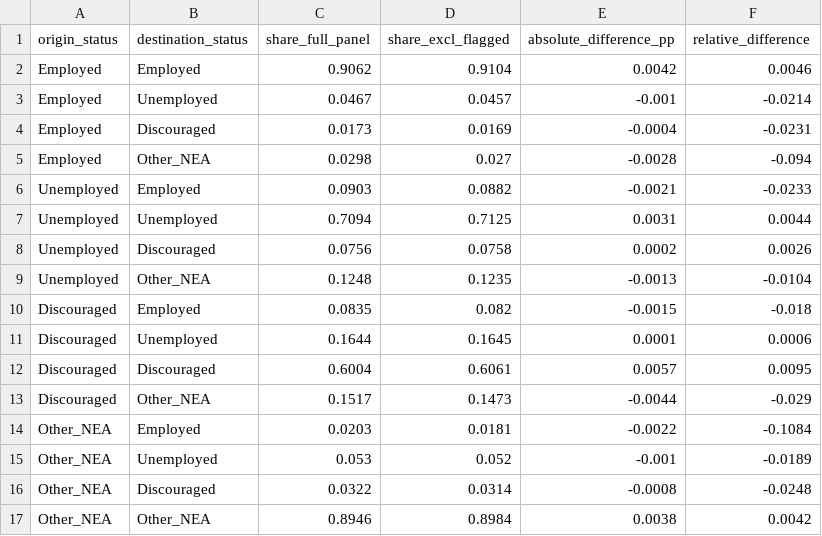
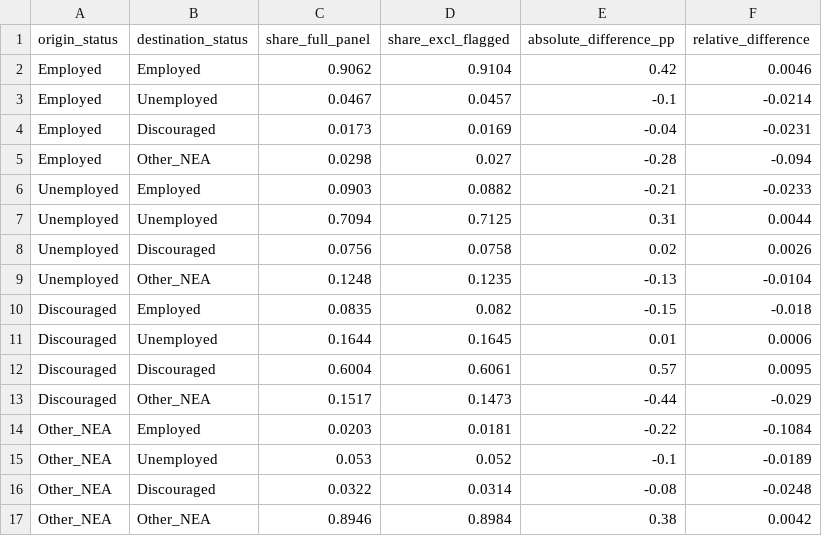
Before and after one commit to Aakashanil67/spatial-labour-trap, a CSV file: data/review_v2/qlfs_transition_sensitivity.csv, drawn as a sheet.

```diff
--- a/data/review_v2/qlfs_transition_sensitivity.csv
+++ b/data/review_v2/qlfs_transition_sensitivity.csv
@@ -1,17 +1,17 @@
 origin_status,destination_status,share_full_panel,share_excl_flagged,absolute_difference_pp,relative_difference
-Employed,Employed,0.9062,0.9104,0.0042,0.0046
-Employed,Unemployed,0.0467,0.0457,-0.001,-0.0214
-Employed,Discouraged,0.0173,0.0169,-0.0004,-0.0231
-Employed,Other_NEA,0.0298,0.027,-0.0028,-0.094
-Unemployed,Employed,0.0903,0.0882,-0.0021,-0.0233
-Unemployed,Unemployed,0.7094,0.7125,0.0031,0.0044
-Unemployed,Discouraged,0.0756,0.0758,0.0002,0.0026
-Unemployed,Other_NEA,0.1248,0.1235,-0.0013,-0.0104
-Discouraged,Employed,0.0835,0.082,-0.0015,-0.018
-Discouraged,Unemployed,0.1644,0.1645,0.0001,0.0006
-Discouraged,Discouraged,0.6004,0.6061,0.0057,0.0095
-Discouraged,Other_NEA,0.1517,0.1473,-0.0044,-0.029
-Other_NEA,Employed,0.0203,0.0181,-0.0022,-0.1084
-Other_NEA,Unemployed,0.053,0.052,-0.001,-0.0189
-Other_NEA,Discouraged,0.0322,0.0314,-0.0008,-0.0248
-Other_NEA,Other_NEA,0.8946,0.8984,0.0038,0.0042
+Employed,Employed,0.9062,0.9104,0.42,0.0046
+Employed,Unemployed,0.0467,0.0457,-0.1,-0.0214
+Employed,Discouraged,0.0173,0.0169,-0.04,-0.0231
+Employed,Other_NEA,0.0298,0.027,-0.28,-0.094
+Unemployed,Employed,0.0903,0.0882,-0.21,-0.0233
+Unemployed,Unemployed,0.7094,0.7125,0.31,0.0044
+Unemployed,Discouraged,0.0756,0.0758,0.02,0.0026
+Unemployed,Other_NEA,0.1248,0.1235,-0.13,-0.0104
+Discouraged,Employed,0.0835,0.082,-0.15,-0.018
+Discouraged,Unemployed,0.1644,0.1645,0.01,0.0006
+Discouraged,Discouraged,0.6004,0.6061,0.57,0.0095
+Discouraged,Other_NEA,0.1517,0.1473,-0.44,-0.029
+Other_NEA,Employed,0.0203,0.0181,-0.22,-0.1084
+Other_NEA,Unemployed,0.053,0.052,-0.1,-0.0189
+Other_NEA,Discouraged,0.0322,0.0314,-0.08,-0.0248
+Other_NEA,Other_NEA,0.8946,0.8984,0.38,0.0042
```
Also changed, not shown: data/review_v2/target_dictionary.csv, data/review_v2/transport_candidate_estimates.csv, 13 other files.
